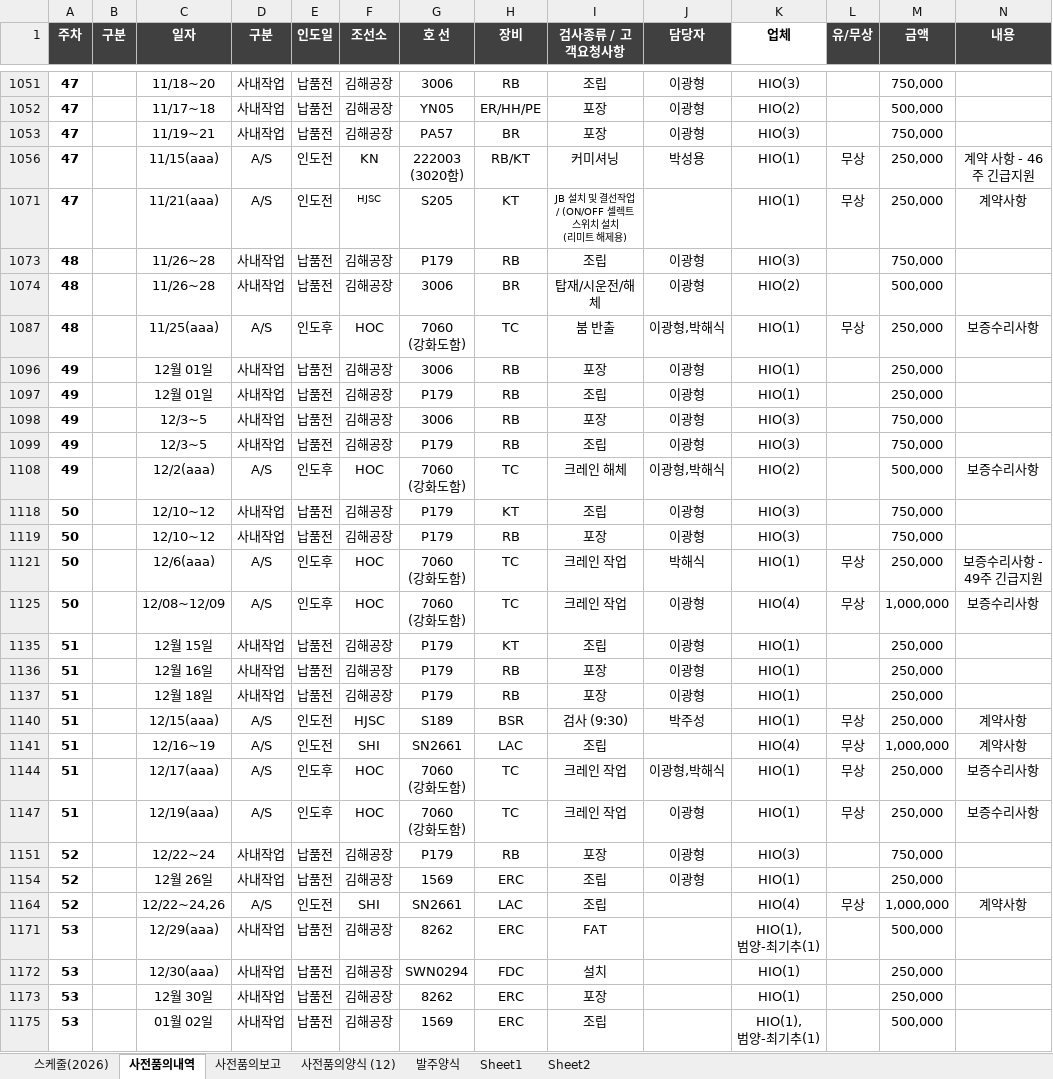
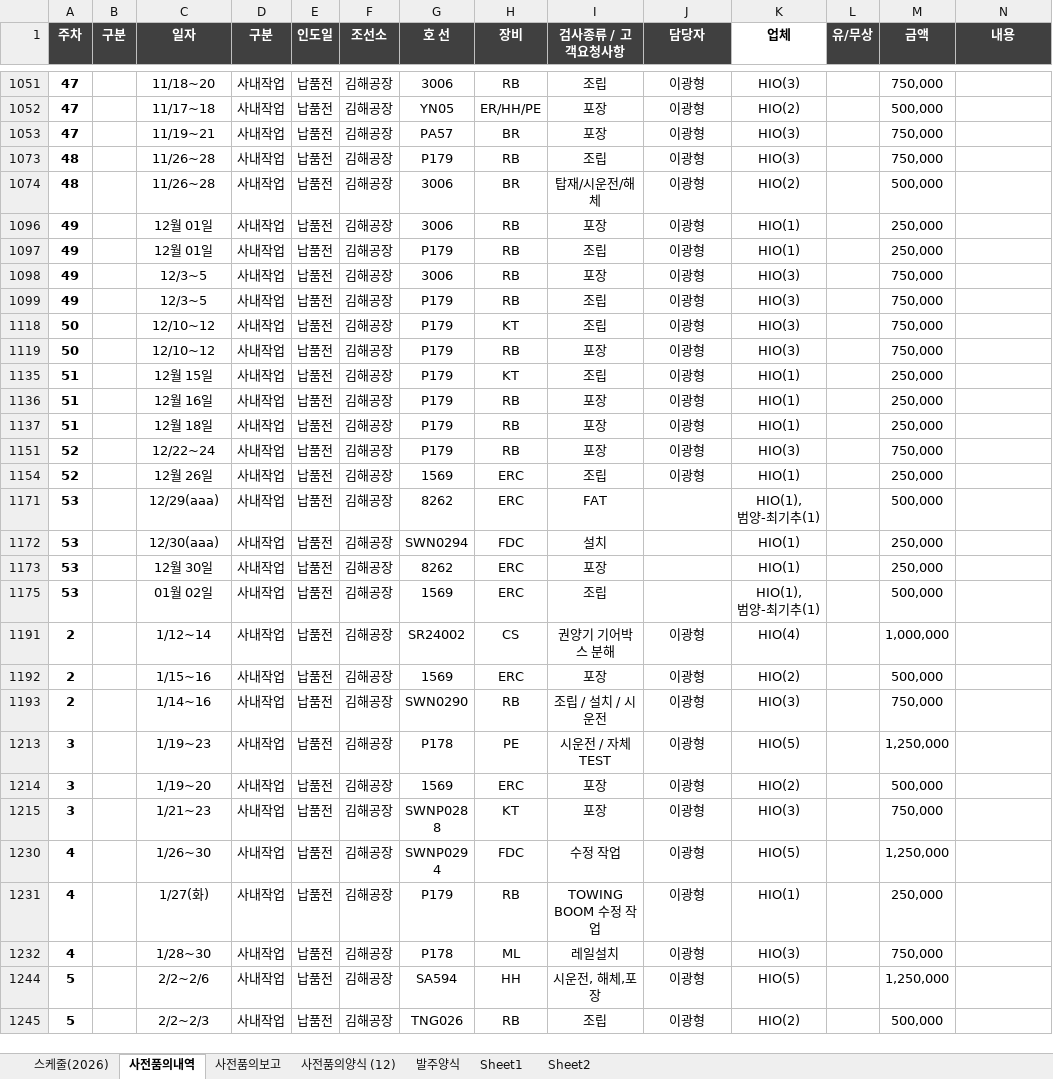
Before and after one commit to andaiga-create/weekly-schedule, an Excel workbook: as_claim_weekly.xlsx, sheet 사전품의내역, drawn as a sheet; only a part is shown, gaps mark what is left out; the shorter side is filled out with more unchanged rows; values as stored, in another font and other column widths than the file's, no borders; rows hold the shown columns only; ↵ is a line break in a cell; the diff covers the shown part only; the diff names each change by its address in the sheet, - before the commit and + after, or states it on an @@ line.

```diff
--- a/as_claim_weekly.xlsx (sheet 사전품의내역)
+++ b/as_claim_weekly.xlsx (sheet 사전품의내역)
@@ row 1056 hidden: 47 |  | 11/15(aaa) | A/S | 인도전 | KN | 222003 ↵ (3020함) | RB/KT | 커미셔닝 | 박성용 | HIO(1) | 무상 | 250,000 | 계약 사항 - 46주 긴급지원 @@
@@ row 1071 hidden: 47 |  | 11/21(aaa) | A/S | 인도전 | HJSC | S205 | KT | JB 설치 및 결선작업 / (ON/OFF 셀렉트 스위치 설치 ↵ (리미트 해제용) |  | HIO(1) | 무상 | 250,000 | 계약사항 @@
@@ row 1087 hidden: 48 |  | 11/25(aaa) | A/S | 인도후 | HOC | 7060 ↵ (강화도함) | TC | 붐 반출 | 이광형,박해식 | HIO(1) | 무상 | 250,000 | 보증수리사항 @@
@@ row 1108 hidden: 49 |  | 12/2(aaa) | A/S | 인도후 | HOC | 7060 ↵ (강화도함) | TC | 크레인 해체 | 이광형,박해식 | HIO(2) |  | 500,000 | 보증수리사항 @@
@@ row 1121 hidden: 50 |  | 12/6(aaa) | A/S | 인도후 | HOC | 7060 ↵ (강화도함) | TC | 크레인 작업 | 박해식 | HIO(1) | 무상 | 250,000 | 보증수리사항 - 49주 긴급지원 @@
@@ row 1125 hidden: 50 |  | 12/08~12/09 | A/S | 인도후 | HOC | 7060 ↵ (강화도함) | TC | 크레인 작업 | 이광형 | HIO(4) | 무상 | 1,000,000 | 보증수리사항 @@
@@ row 1140 hidden: 51 |  | 12/15(aaa) | A/S | 인도전 | HJSC | S189 | BSR | 검사 (9:30) | 박주성 | HIO(1) | 무상 | 250,000 | 계약사항 @@
@@ row 1141 hidden: 51 |  | 12/16~19 | A/S | 인도전 | SHI | SN2661 | LAC | 조립 |  | HIO(4) | 무상 | 1,000,000 | 계약사항 @@
@@ row 1144 hidden: 51 |  | 12/17(aaa) | A/S | 인도후 | HOC | 7060 ↵ (강화도함) | TC | 크레인 작업 | 이광형,박해식 | HIO(1) | 무상 | 250,000 | 보증수리사항 @@
@@ row 1147 hidden: 51 |  | 12/19(aaa) | A/S | 인도후 | HOC | 7060 ↵ (강화도함) | TC | 크레인 작업 | 이광형 | HIO(1) | 무상 | 250,000 | 보증수리사항 @@
@@ row 1164 hidden: 52 |  | 12/22~24,26 | A/S | 인도전 | SHI | SN2661 | LAC | 조립 |  | HIO(4) | 무상 | 1,000,000 | 계약사항 @@
```
Also changed, not shown: 58 hidden or unhidden rows and cell formats elsewhere in this sheet, sheet 스케줄(2026).
